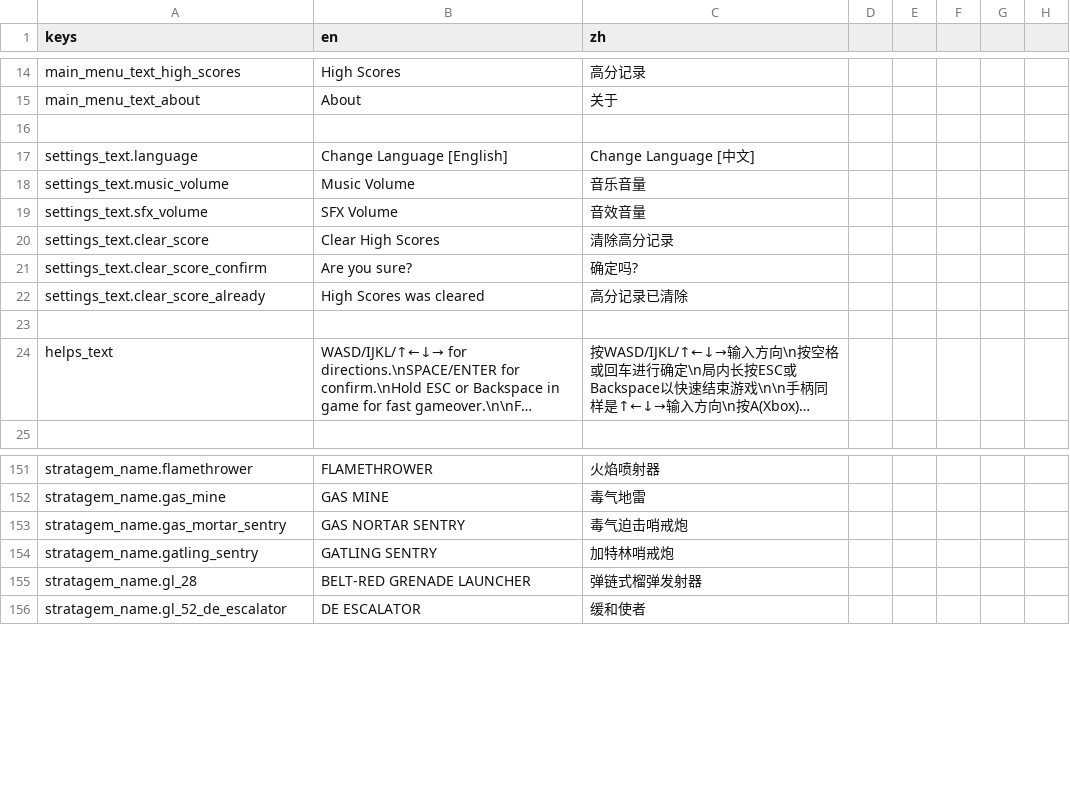
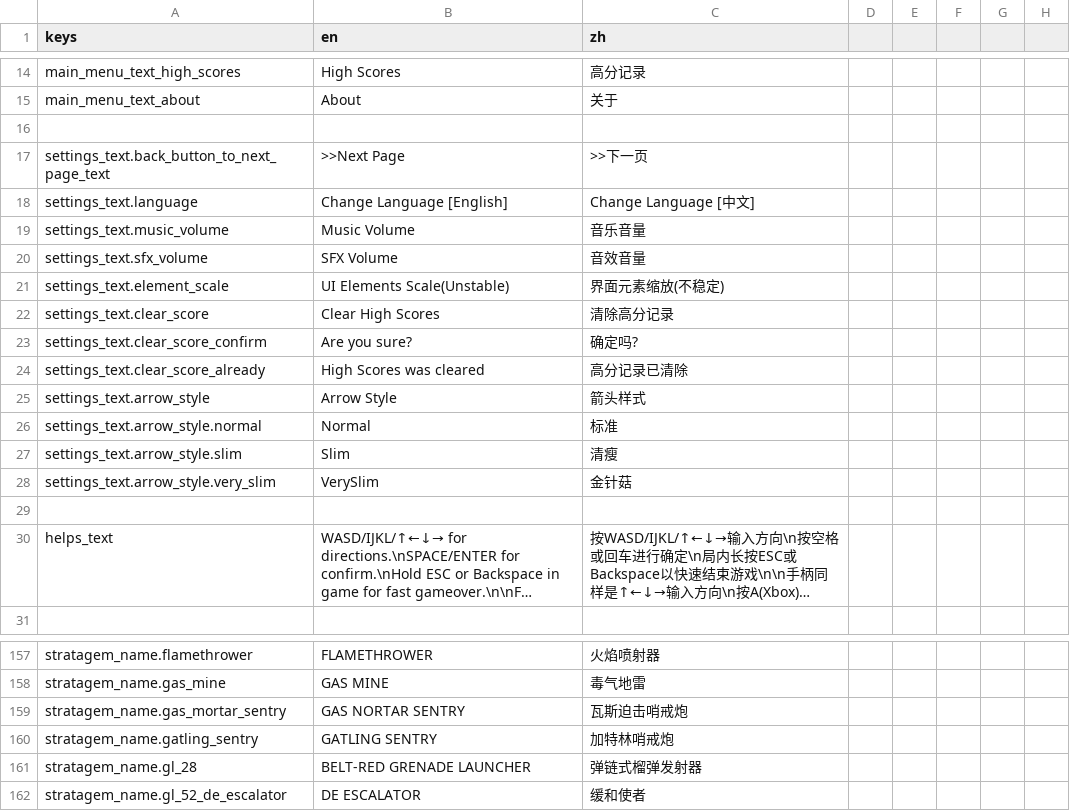
Before and after one commit to bocai-bca/StratagemHero_Effect, a CSV file: resources/translations/default.csv, drawn as a sheet; only a part is shown, gaps mark what is left out; long unchanged cells end in ….

```diff
--- a/resources/translations/default.csv
+++ b/resources/translations/default.csv
@@ -16,2 +16,3 @@ main_menu_text_about,"About","关于"
 
+settings_text.back_button_to_next_page_text," >>Next Page"," >>下一页"
 settings_text.language,"Change Language [English]","Change Language [中文]"
@@ -19,2 +20,3 @@ settings_text.music_volume,"Music Volume","音乐音量"
 settings_text.sfx_volume,"SFX Volume","音效音量"
+settings_text.element_scale,"UI Elements Scale(Unstable)","界面元素缩放(不稳定)"
 settings_text.clear_score,"Clear High Scores","清除高分记录"
@@ -22,2 +24,6 @@ settings_text.clear_score_confirm,"Are you sure?","确定吗?"
 settings_text.clear_score_already,"High Scores was cleared","高分记录已清除"
+settings_text.arrow_style,"Arrow Style","箭头样式"
+settings_text.arrow_style.normal,"Normal","标准"
+settings_text.arrow_style.slim,"Slim","清瘦"
+settings_text.arrow_style.very_slim,"VerySlim","金针菇"
 
@@ -152,3 +158,3 @@ stratagem_name.flamethrower,"FLAMETHROWER","火焰喷射器"
 stratagem_name.gas_mine,"GAS MINE","毒气地雷"
-stratagem_name.gas_mortar_sentry,"GAS NORTAR SENTRY","毒气迫击哨戒炮"
+stratagem_name.gas_mortar_sentry,"GAS NORTAR SENTRY","瓦斯迫击哨戒炮"
 stratagem_name.gatling_sentry,"GATLING SENTRY","加特林哨戒炮"
```
Also changed, not shown: 19 other files.
